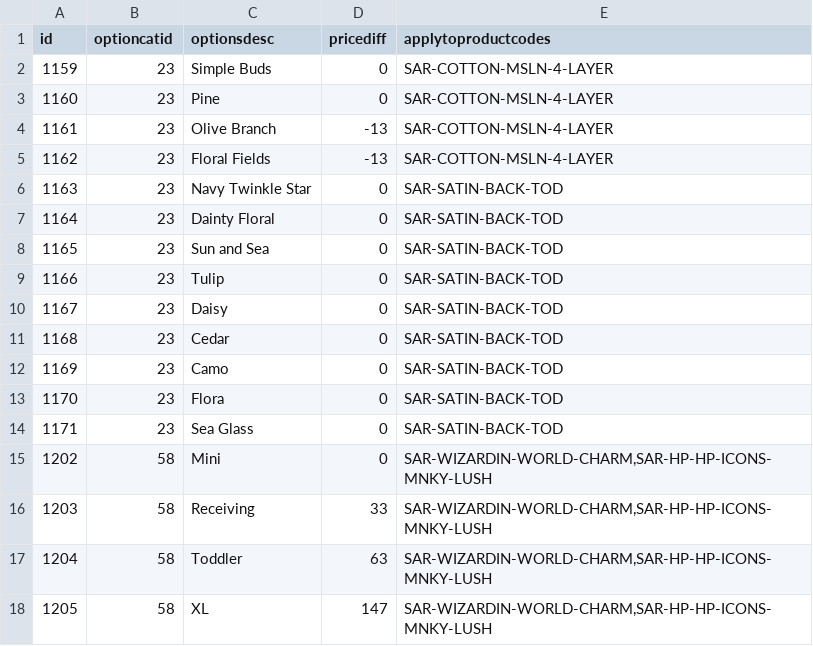
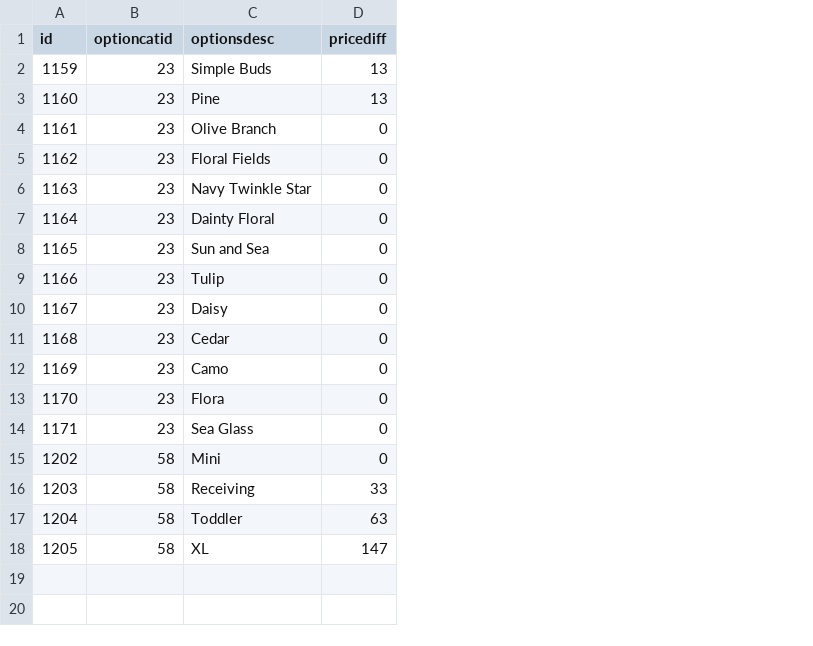
Before and after one commit to emcc10/mccabe-site, a CSV file: catalog/saranoni-imports/_batch/Options_Import.csv, drawn as a sheet; the diff names each change by its address in the sheet, - before the commit and + after, or states it on an @@ line.

```diff
--- a/catalog/saranoni-imports/_batch/Options_Import.csv
+++ b/catalog/saranoni-imports/_batch/Options_Import.csv
-column E (applytoproductcodes), rows 2-18: SAR-COTTON-MSLN-4-LAYER | SAR-COTTON-MSLN-4-LAYER | SAR-COTTON-MSLN-4-LAYER | SAR-COTTON-MSLN-4-LAYER | SAR-SATIN-BACK-TOD | SAR-SATIN-BACK-TOD | SAR-SATIN-BACK-TOD | SAR-SATIN-BACK-TOD | SAR-SATIN-BACK-TOD | SAR-SATIN-BACK-TOD | SAR-SATIN-BACK-TOD | SAR-SATIN-BACK-TOD | SAR-SATIN-BACK-TOD | SAR-WIZARDIN-WORLD-CHARM,SAR-HP-HP-ICONS-MNKY-LUSH | SAR-WIZARDIN-WORLD-CHARM,SAR-HP-HP-ICONS-MNKY-LUSH | SAR-WIZARDIN-WORLD-CHARM,SAR-HP-HP-ICONS-MNKY-LUSH | SAR-WIZARDIN-WORLD-CHARM,SAR-HP-HP-ICONS-MNKY-LUSH
-D2:D3 (pricediff): 0
+D2:D3 (pricediff): 13
-D4:D5 (pricediff): -13
+D4:D5 (pricediff): 0
```
Also changed, not shown: catalog/saranoni-imports/SAR-COTTON-MSLN-4-LAYER/color_assignments.csv, catalog/saranoni-imports/SAR-SATIN-BACK-TOD/Options_Import.csv, 16 other files.
